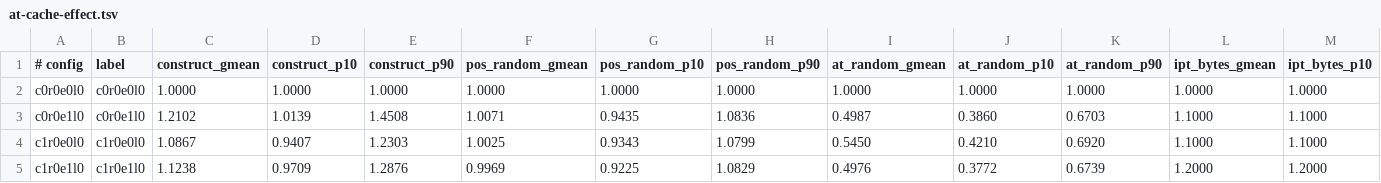
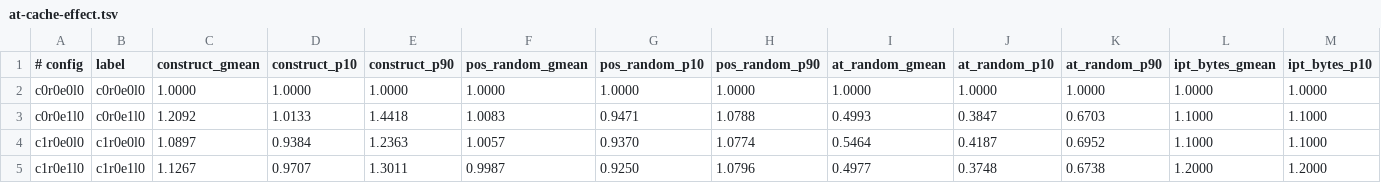
Before and after one commit to mrahn/ipt, a TSV file: plot/at-cache-effect.tsv, drawn as a sheet; only a part is shown; the diff covers the shown part only; the diff names each change by its address in the sheet, - before the commit and + after, or states it on an @@ line.

```diff
--- a/plot/at-cache-effect.tsv
+++ b/plot/at-cache-effect.tsv
-C3 (construct_gmean): 1.2102
+C3 (construct_gmean): 1.2092
-D3 (construct_p10): 1.0139
+D3 (construct_p10): 1.0133
-E3 (construct_p90): 1.4508
+E3 (construct_p90): 1.4418
-F3 (pos_random_gmean): 1.0071
+F3 (pos_random_gmean): 1.0083
-G3 (pos_random_p10): 0.9435
+G3 (pos_random_p10): 0.9471
-H3 (pos_random_p90): 1.0836
+H3 (pos_random_p90): 1.0788
-I3 (at_random_gmean): 0.4987
+I3 (at_random_gmean): 0.4993
-J3 (at_random_p10): 0.3860
+J3 (at_random_p10): 0.3847
-C4 (construct_gmean): 1.0867
+C4 (construct_gmean): 1.0897
-D4 (construct_p10): 0.9407
+D4 (construct_p10): 0.9384
-E4 (construct_p90): 1.2303
+E4 (construct_p90): 1.2363
-F4 (pos_random_gmean): 1.0025
+F4 (pos_random_gmean): 1.0057
-G4 (pos_random_p10): 0.9343
+G4 (pos_random_p10): 0.9370
-H4 (pos_random_p90): 1.0799
+H4 (pos_random_p90): 1.0774
-I4 (at_random_gmean): 0.5450
+I4 (at_random_gmean): 0.5464
-J4 (at_random_p10): 0.4210
+J4 (at_random_p10): 0.4187
-K4 (at_random_p90): 0.6920
+K4 (at_random_p90): 0.6952
-C5 (construct_gmean): 1.1238
+C5 (construct_gmean): 1.1267
-D5 (construct_p10): 0.9709
+D5 (construct_p10): 0.9707
-E5 (construct_p90): 1.2876
+E5 (construct_p90): 1.3011
-F5 (pos_random_gmean): 0.9969
+F5 (pos_random_gmean): 0.9987
-G5 (pos_random_p10): 0.9225
+G5 (pos_random_p10): 0.9250
-H5 (pos_random_p90): 1.0829
+H5 (pos_random_p90): 1.0796
-I5 (at_random_gmean): 0.4976
+I5 (at_random_gmean): 0.4977
-J5 (at_random_p10): 0.3772
+J5 (at_random_p10): 0.3748
-K5 (at_random_p90): 0.6739
+K5 (at_random_p90): 0.6738
```
Also changed, not shown: 107 edited cells elsewhere in this file, 51 other files.
